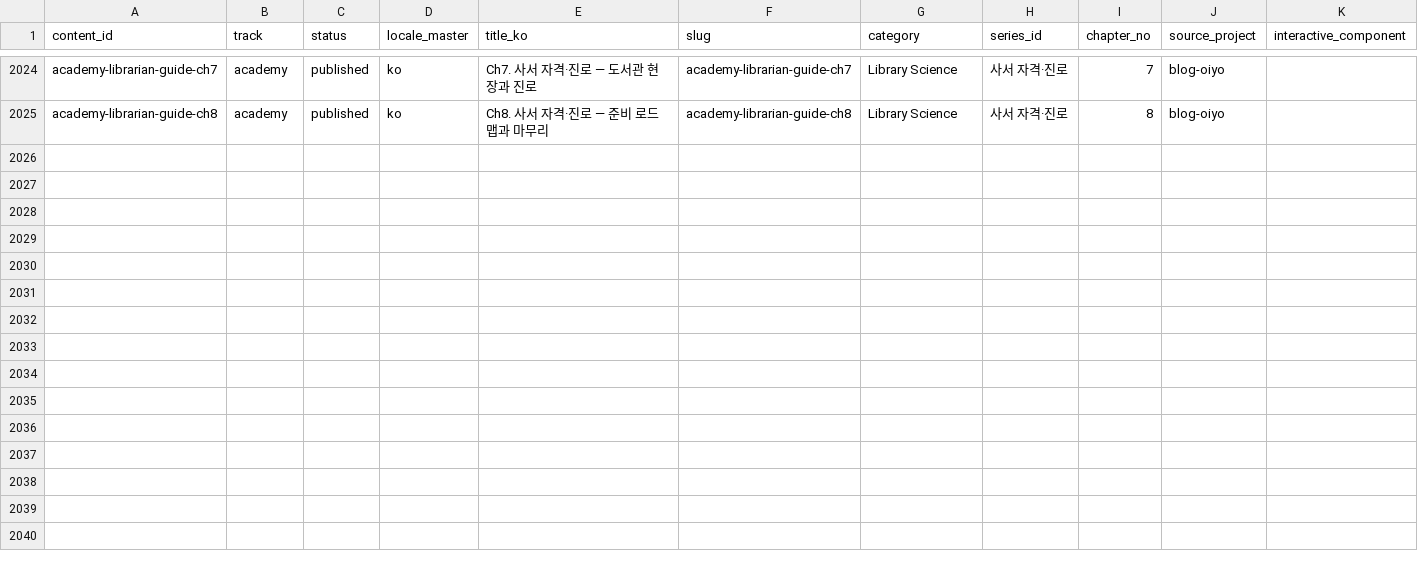
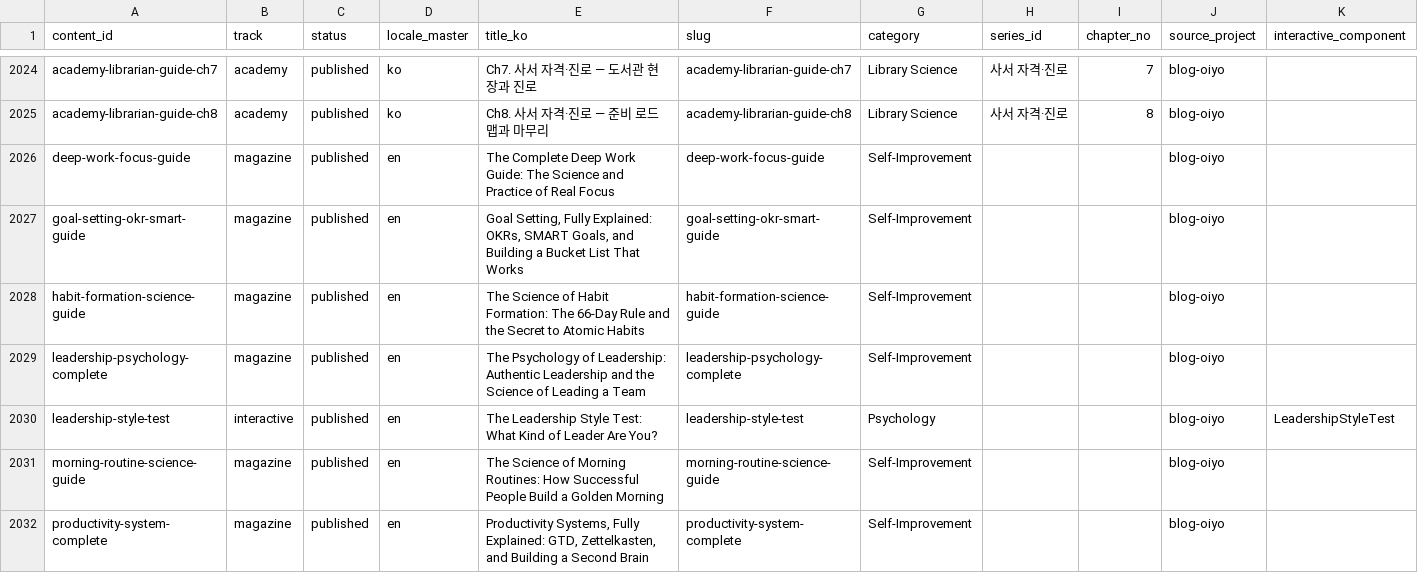
Before and after one commit to yuli3/blog-oiyo, a CSV file: data/catalog/content-inventory.master.csv, drawn as a sheet; only a part is shown, gaps mark what is left out; the diff names each change by its address in the sheet, - before the commit and + after, or states it on an @@ line.

Commit message:
content(en): add 12 English translations for psychology/productivity cluster
Translate 5 remaining chapters of the "In-Depth Psychology Tests" series
(disc, mbti, empathy, attachment-style, animal-type) plus 7 leadership/
productivity guides from ko to en. Fixes a real locale bug along the way:
FullDISCTest/AttachmentStyleTest/EmpathyTest/AnimalTypeTest/FullMBTITest
default to locale='ko' when the prop is omitted, so the ko frontmatter's
missing locale prop would have rendered Korean test copy on the en pages
too -- all 12 files now pass locale="en" explicitly. Adds 7 catalog rows
for ko originals that already existed there (5 psychology-*-test originals
are missing from the catalog too, left unaddressed here).

```diff
--- a/data/catalog/content-inventory.master.csv
+++ b/data/catalog/content-inventory.master.csv
+row 2026: deep-work-focus-guide | magazine | published | en | The Complete Deep Work Guide: The Science and Practice of Real Focus | deep-work-focus-guide | Self-Improvement |  |  | blog-oiyo
+row 2027: goal-setting-okr-smart-guide | magazine | published | en | Goal Setting, Fully Explained: OKRs, SMART Goals, and Building a Bucket List That Works | goal-setting-okr-smart-guide | Self-Improvement |  |  | blog-oiyo
+row 2028: habit-formation-science-guide | magazine | published | en | The Science of Habit Formation: The 66-Day Rule and the Secret to Atomic Habits | habit-formation-science-guide | Self-Improvement |  |  | blog-oiyo
+row 2029: leadership-psychology-complete | magazine | published | en | The Psychology of Leadership: Authentic Leadership and the Science of Leading a Team | leadership-psychology-complete | Self-Improvement |  |  | blog-oiyo
+row 2030: leadership-style-test | interactive | published | en | The Leadership Style Test: What Kind of Leader Are You? | leadership-style-test | Psychology |  |  | blog-oiyo | LeadershipStyleTest
+row 2031: morning-routine-science-guide | magazine | published | en | The Science of Morning Routines: How Successful People Build a Golden Morning | morning-routine-science-guide | Self-Improvement |  |  | blog-oiyo
+row 2032: productivity-system-complete | magazine | published | en | Productivity Systems, Fully Explained: GTD, Zettelkasten, and Building a Second Brain | productivity-system-complete | Self-Improvement |  |  | blog-oiyo
```
Also changed, not shown: 12 other files.
